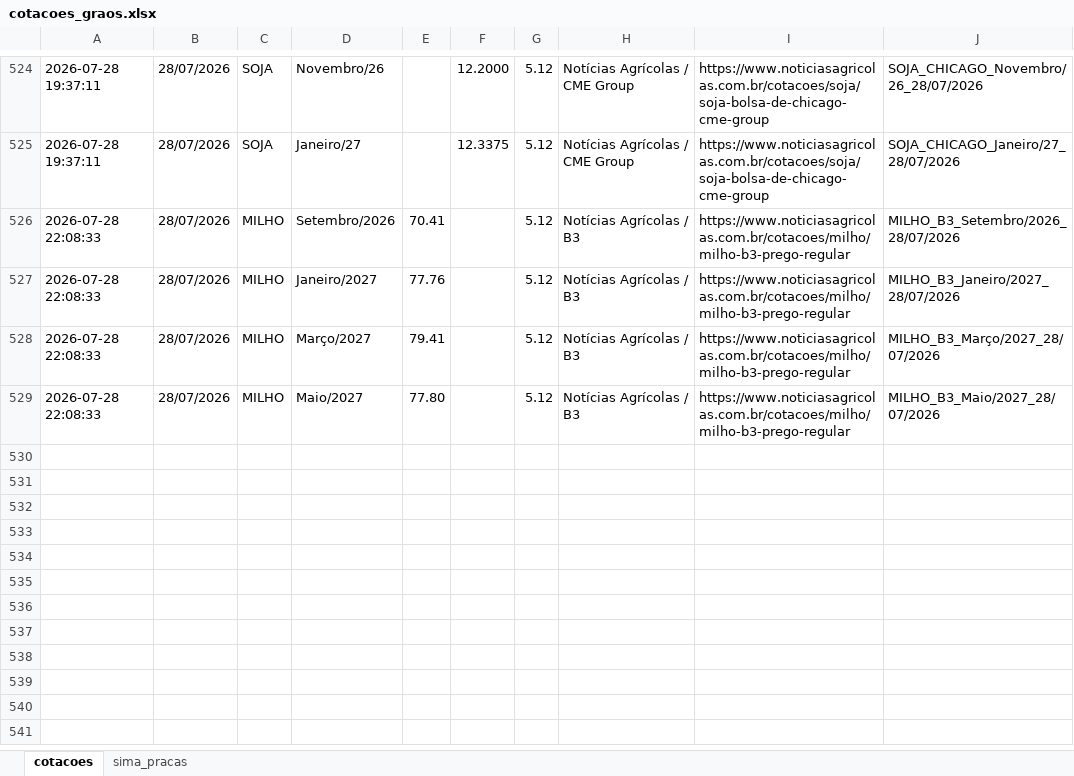
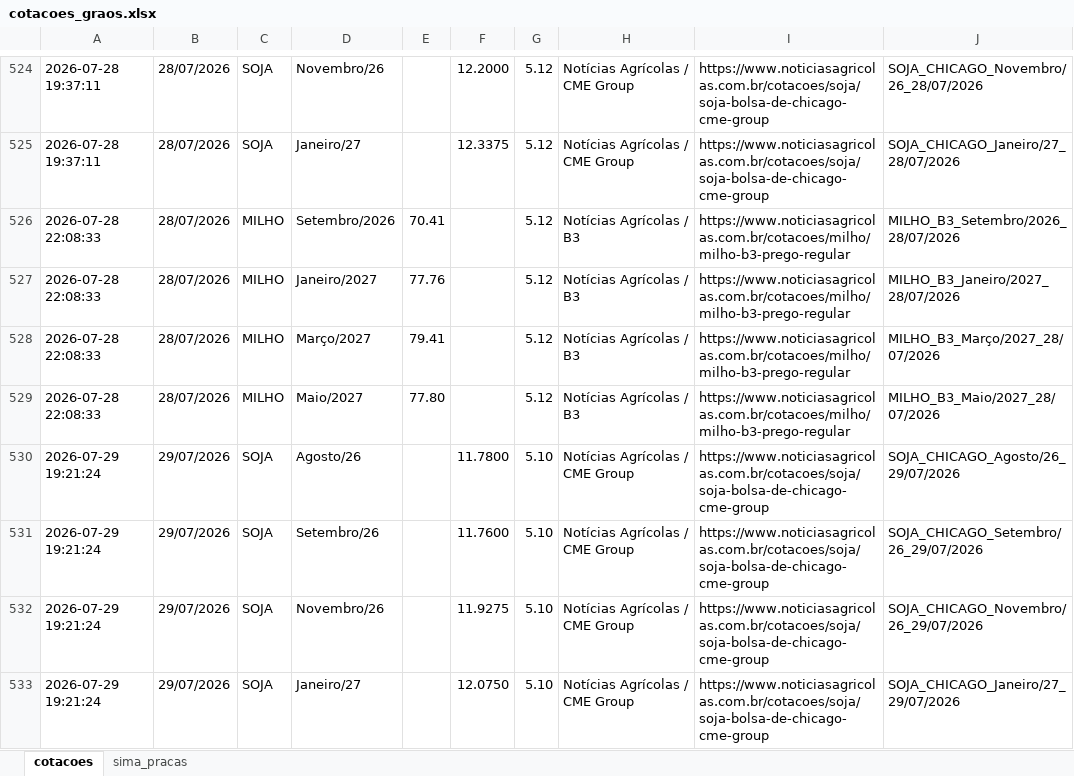
Before and after one commit to agrohara/cotacao-milho-b3, an Excel workbook: cotacoes_graos.xlsx, sheet cotacoes, drawn as a sheet; only a part is shown, gaps mark what is left out; values as stored, in another font and other column widths than the file's, no borders; table styles not drawn; the diff names each change by its address in the sheet, - before the commit and + after, or states it on an @@ line.

```diff
--- a/cotacoes_graos.xlsx (sheet cotacoes)
+++ b/cotacoes_graos.xlsx (sheet cotacoes)
+row 530: 2026-07-29 19:21:24 | 29/07/2026 | SOJA | Agosto/26 |  | 11.7800 | 5.10 | Notícias Agrícolas / CME Group | https://www.noticiasagricolas.com.br/cotacoes/soja/soja-bolsa-de-chicago-cme-group | SOJA_CHICAGO_Agosto/26_29/07/2026
+row 531: 2026-07-29 19:21:24 | 29/07/2026 | SOJA | Setembro/26 |  | 11.7600 | 5.10 | Notícias Agrícolas / CME Group | https://www.noticiasagricolas.com.br/cotacoes/soja/soja-bolsa-de-chicago-cme-group | SOJA_CHICAGO_Setembro/26_29/07/2026
+row 532: 2026-07-29 19:21:24 | 29/07/2026 | SOJA | Novembro/26 |  | 11.9275 | 5.10 | Notícias Agrícolas / CME Group | https://www.noticiasagricolas.com.br/cotacoes/soja/soja-bolsa-de-chicago-cme-group | SOJA_CHICAGO_Novembro/26_29/07/2026
+row 533: 2026-07-29 19:21:24 | 29/07/2026 | SOJA | Janeiro/27 |  | 12.0750 | 5.10 | Notícias Agrícolas / CME Group | https://www.noticiasagricolas.com.br/cotacoes/soja/soja-bolsa-de-chicago-cme-group | SOJA_CHICAGO_Janeiro/27_29/07/2026
```
